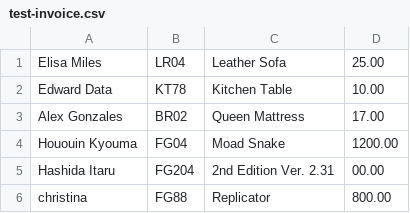
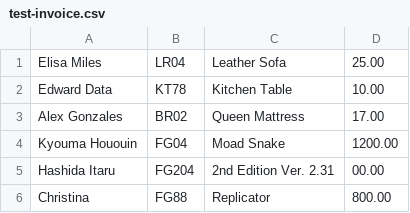
Before and after one commit to UWPCE-PythonCert-ClassRepos/py220-online-201904-V2, a CSV file: students/douglas_klos/lesson08/assignment/data/test-invoice.csv, drawn as a sheet.

```diff
--- a/students/douglas_klos/lesson08/assignment/data/test-invoice.csv
+++ b/students/douglas_klos/lesson08/assignment/data/test-invoice.csv
@@ -3,4 +3,4 @@ Edward Data,KT78,Kitchen Table,10.00
 Alex Gonzales,BR02,Queen Mattress,17.00
-Hououin Kyouma,FG04,Moad Snake,1200.00
+Kyouma Hououin,FG04,Moad Snake,1200.00
 Hashida Itaru,FG204,2nd Edition Ver. 2.31,00.00
-christina,FG88,Replicator,800.00
+Christina,FG88,Replicator,800.00
```
Also changed, not shown: 2 other files.
